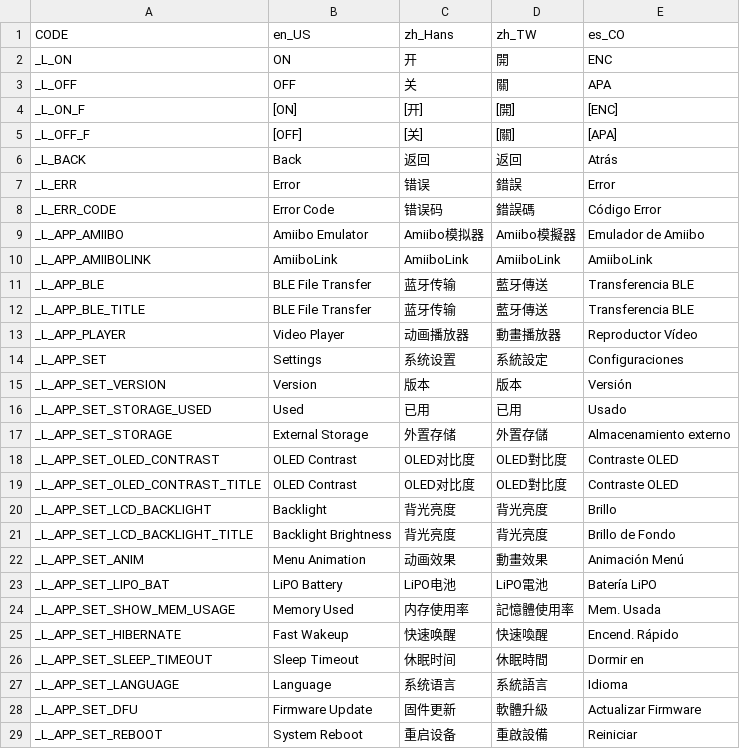
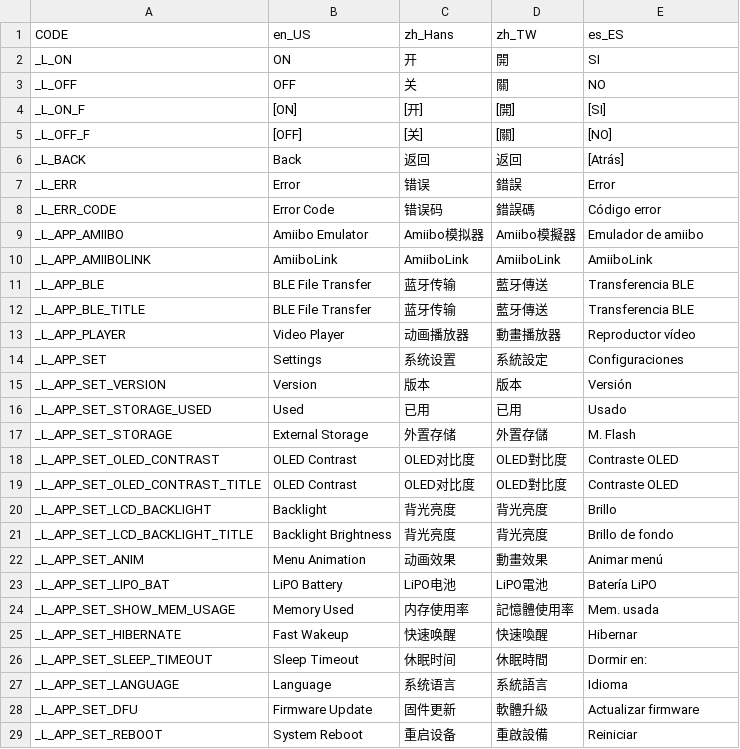
Before and after one commit to solosky/pixl.js, a CSV file: fw/data/i18n.csv, drawn as a sheet; only a part is shown; the diff covers the shown part only.

Commit message:
Spanish Globalization
# Update settings_scene_language.c
* If you change or add language definitions you also need to edit this file.
* Change of settings_scene_language.c replacing es_CO by es_ES
* This change is needed but is not mentioned on 05translation.md

# Rename the language to Spanish.
On files es_ES.c, language.c & language.h
* Rename the language code from es_CO to es_ES
* Change some terms to be more consistent between Latam and European Spanish

# Makefile Update
* Include new es_ES.c file, remove old es_CO.c file

# Update i18n.csv
* Update source file of the new Spanish Globalization, changing some terms to be more consistent between Latam and European Spanish

# V-2
Added the new language key «_L_APP_SET_RESET_DEFAULT_SUCCESS»

```diff
--- a/fw/data/i18n.csv
+++ b/fw/data/i18n.csv
@@ -1,10 +1,10 @@
-CODE,en_US,zh_Hans,zh_TW,es_CO
-_L_ON,ON,开,開,ENC
-_L_OFF,OFF,关,關,APA
-_L_ON_F,[ON],[开],[開],[ENC]
-_L_OFF_F,[OFF],[关],[關],[APA]
-_L_BACK,Back,返回,返回,Atrás
+CODE,en_US,zh_Hans,zh_TW,es_ES
+_L_ON,ON,开,開,SI
+_L_OFF,OFF,关,關,NO
+_L_ON_F,[ON],[开],[開],[SI]
+_L_OFF_F,[OFF],[关],[關],[NO]
+_L_BACK,Back,返回,返回,[Atrás]
 _L_ERR,Error,错误,錯誤,Error
-_L_ERR_CODE,Error Code,错误码,錯誤碼,Código Error
-_L_APP_AMIIBO,Amiibo Emulator,Amiibo模拟器,Amiibo模擬器,Emulador de Amiibo
+_L_ERR_CODE,Error Code,错误码,錯誤碼,Código error
+_L_APP_AMIIBO,Amiibo Emulator,Amiibo模拟器,Amiibo模擬器,Emulador de amiibo
 _L_APP_AMIIBOLINK,AmiiboLink,AmiiboLink,AmiiboLink,AmiiboLink
@@ -12,3 +12,3 @@ _L_APP_BLE,BLE File Transfer,蓝牙传输,藍牙傳送,Transferencia BLE
 _L_APP_BLE_TITLE,BLE File Transfer,蓝牙传输,藍牙傳送,Transferencia BLE
-_L_APP_PLAYER,Video Player,动画播放器,動畫播放器,Reproductor Vídeo
+_L_APP_PLAYER,Video Player,动画播放器,動畫播放器,Reproductor vídeo
 _L_APP_SET,Settings,系统设置,系統設定,Configuraciones
@@ -16,3 +16,3 @@ _L_APP_SET_VERSION,Version,版本,版本,Versión
 _L_APP_SET_STORAGE_USED,Used,已用,已用,Usado
-_L_APP_SET_STORAGE,External Storage,外置存储,外置存儲,Almacenamiento externo
+_L_APP_SET_STORAGE,External Storage,外置存储,外置存儲,M. Flash
 _L_APP_SET_OLED_CONTRAST,OLED Contrast,OLED对比度,OLED對比度,Contraste OLED
@@ -20,10 +20,10 @@ _L_APP_SET_OLED_CONTRAST_TITLE,OLED Contrast,OLED对比度,OLED對比度,Contras
 _L_APP_SET_LCD_BACKLIGHT,Backlight,背光亮度,背光亮度,Brillo
-_L_APP_SET_LCD_BACKLIGHT_TITLE,Backlight Brightness,背光亮度,背光亮度,Brillo de Fondo
-_L_APP_SET_ANIM,Menu Animation,动画效果,動畫效果,Animación Menú
+_L_APP_SET_LCD_BACKLIGHT_TITLE,Backlight Brightness,背光亮度,背光亮度,Brillo de fondo
+_L_APP_SET_ANIM,Menu Animation,动画效果,動畫效果,Animar menú
 _L_APP_SET_LIPO_BAT,LiPO Battery,LiPO电池,LiPO電池,Batería LiPO
-_L_APP_SET_SHOW_MEM_USAGE,Memory Used,内存使用率,記憶體使用率,Mem. Usada
-_L_APP_SET_HIBERNATE,Fast Wakeup,快速唤醒,快速喚醒,Encend. Rápido
-_L_APP_SET_SLEEP_TIMEOUT,Sleep Timeout,休眠时间,休眠時間,Dormir en
+_L_APP_SET_SHOW_MEM_USAGE,Memory Used,内存使用率,記憶體使用率,Mem. usada
+_L_APP_SET_HIBERNATE,Fast Wakeup,快速唤醒,快速喚醒,Hibernar
+_L_APP_SET_SLEEP_TIMEOUT,Sleep Timeout,休眠时间,休眠時間,Dormir en:
 _L_APP_SET_LANGUAGE,Language,系统语言,系統語言,Idioma
-_L_APP_SET_DFU,Firmware Update,固件更新,軟體升級,Actualizar Firmware
+_L_APP_SET_DFU,Firmware Update,固件更新,軟體升級,Actualizar firmware
 _L_APP_SET_REBOOT,System Reboot,重启设备,重啟設備,Reiniciar
```
Also changed, not shown: 73 edited cells elsewhere in this file, 5 other files.
